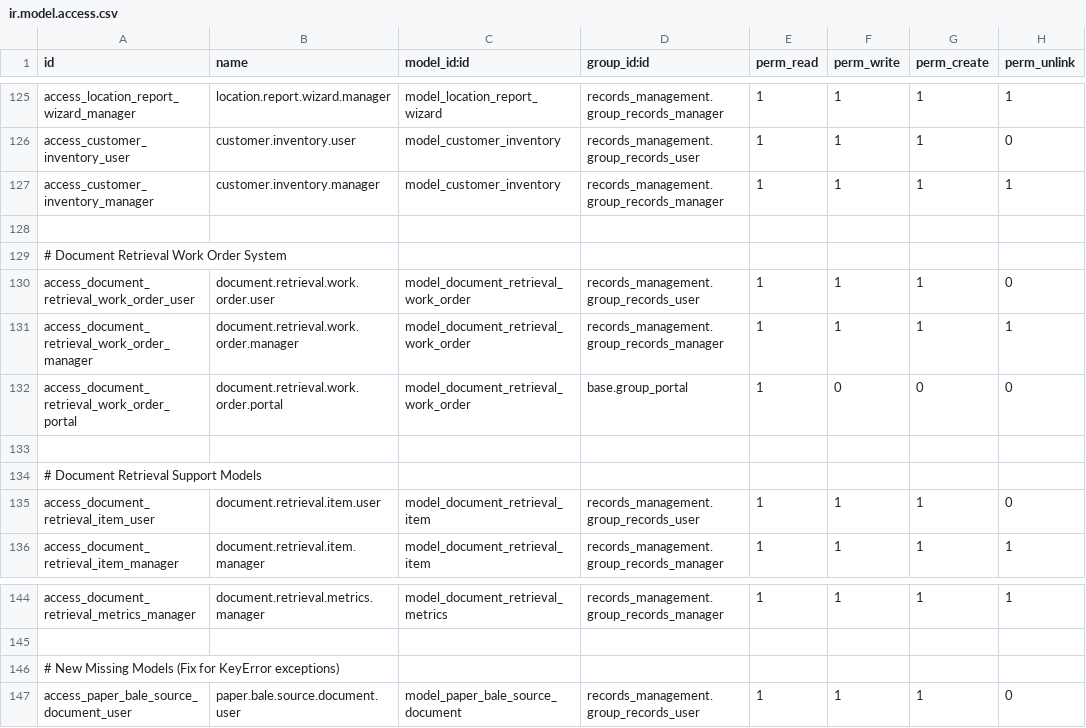
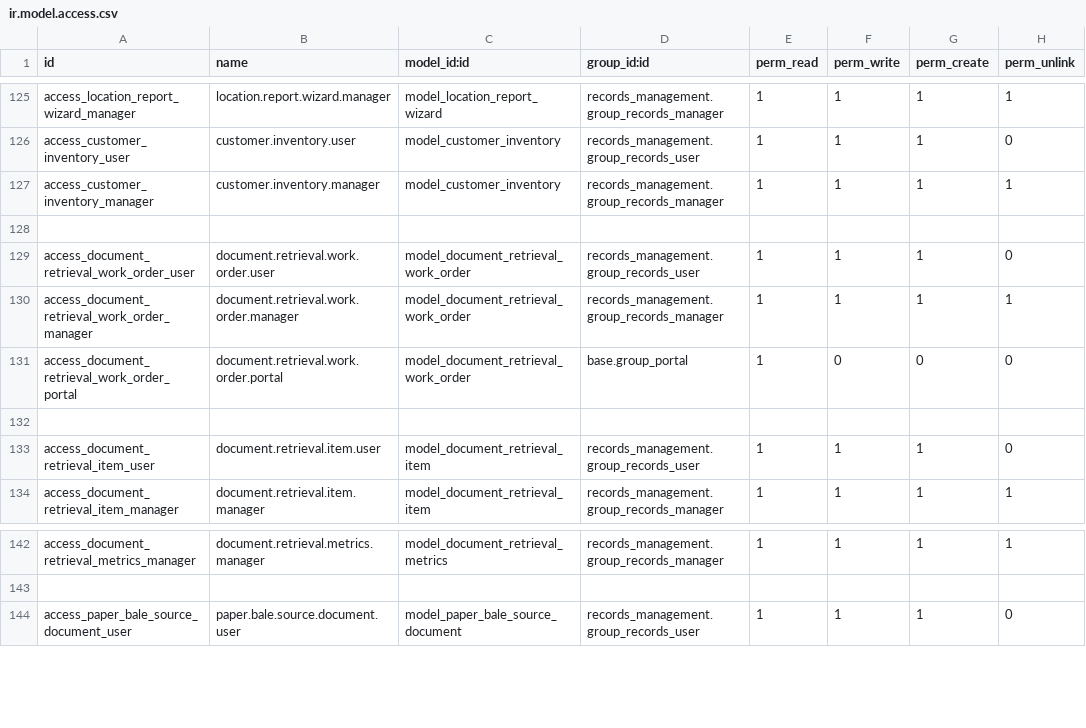
Before and after one commit to John75SunCity/ssh-git-github.com-odoo-odoo.git-18.0, a CSV file: records_management/security/ir.model.access.csv, drawn as a sheet; only a part is shown, gaps mark what is left out; the diff names each change by its address in the sheet, - before the commit and + after, or states it on an @@ line.

Commit message:
fix: Resolve all duplicate field label warnings and CSV parsing error
- Fixed user_id field labels to be unique (Location Manager, Document Manager, etc.)
- Fixed date field conflicts (Vehicle Created Date, Key Created Date, etc.)
- Fixed count vs relationship field conflicts (Child Request Count, Attachment Count)
- Fixed status field conflicts (Processing State vs Status)
- Fixed visitor wizard field conflicts (Visit Created Date, Customer Payment Terms)
- Removed empty lines and comments from ir.model.access.csv to fix IndexError

```diff
--- a/records_management/security/ir.model.access.csv
+++ b/records_management/security/ir.model.access.csv
-row 129: # Document Retrieval Work Order System
-row 134: # Document Retrieval Support Models
-row 146: # New Missing Models (Fix for KeyError exceptions)
```
Also changed, not shown: 10 other files.
